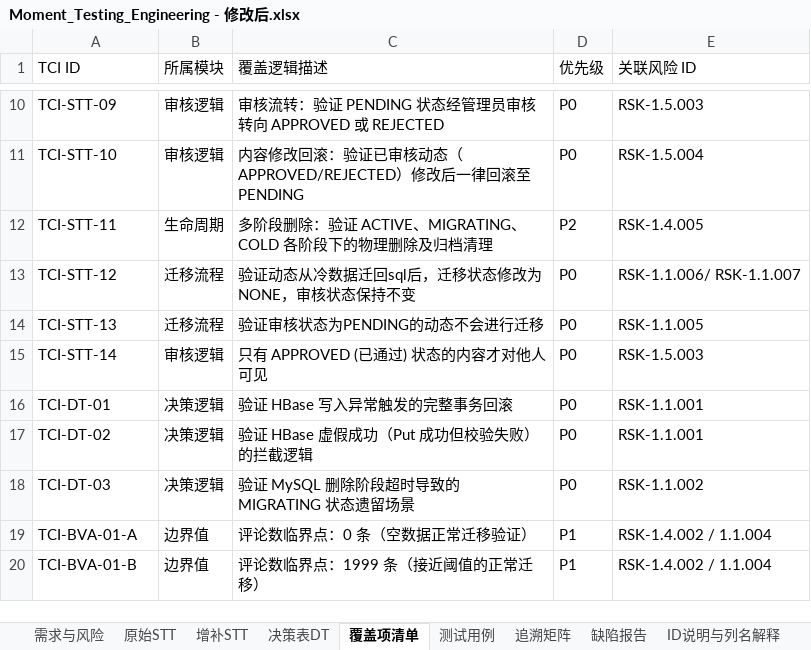
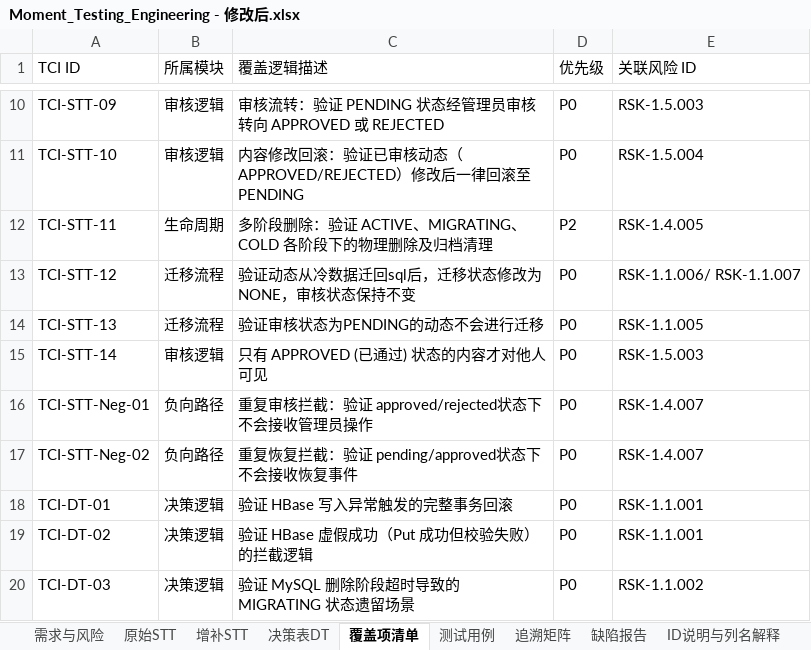
Before and after one commit to Randomly-git/Pet-Care-Ecosystem, an Excel workbook: Documents/HBase/Moment冷热分离测试/Moment_Testing_Engineering - 修改后.xlsx, sheet 覆盖项清单, drawn as a sheet; only a part is shown, gaps mark what is left out; the shorter side is filled out with more unchanged rows; values as stored, in another font and other column widths than the file's, no borders; the diff names each change by its address in the sheet, - before the commit and + after, or states it on an @@ line.

```diff
--- a/Documents/HBase/Moment冷热分离测试/Moment_Testing_Engineering - 修改后.xlsx (sheet 覆盖项清单)
+++ b/Documents/HBase/Moment冷热分离测试/Moment_Testing_Engineering - 修改后.xlsx (sheet 覆盖项清单)
+row 16: TCI-STT-Neg-01 | 负向路径 | 重复审核拦截：验证 approved/rejected状态下不会接收管理员操作 | P0 | RSK-1.4.007
+row 17: TCI-STT-Neg-02 | 负向路径 | 重复恢复拦截：验证 pending/approved状态下不会接收恢复事件 | P0 | RSK-1.4.007
```
Also changed, not shown: sheet 追溯矩阵, sheet 需求与风险, sheet 测试用例, sheet ID说明与列名解释, 3 other files.
